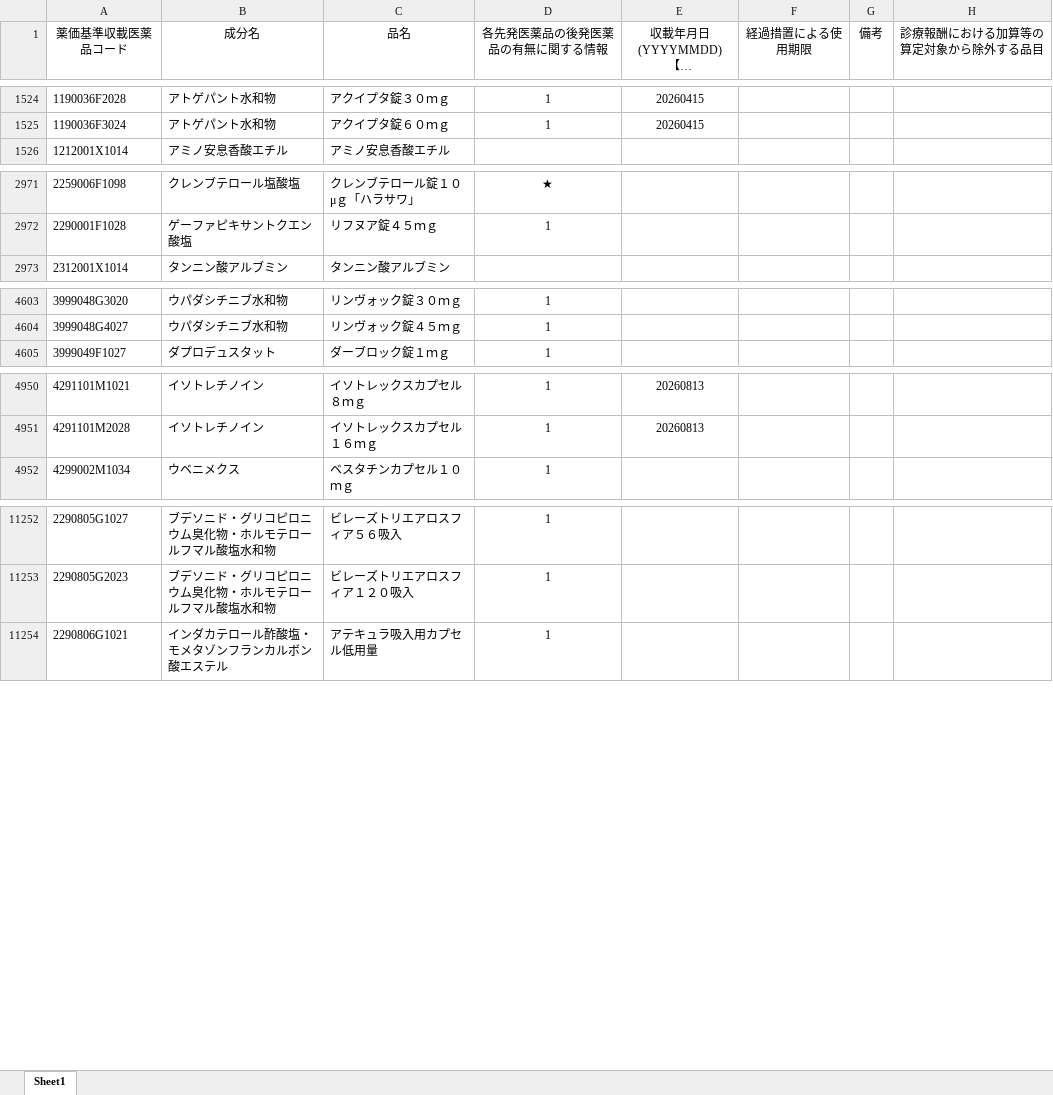
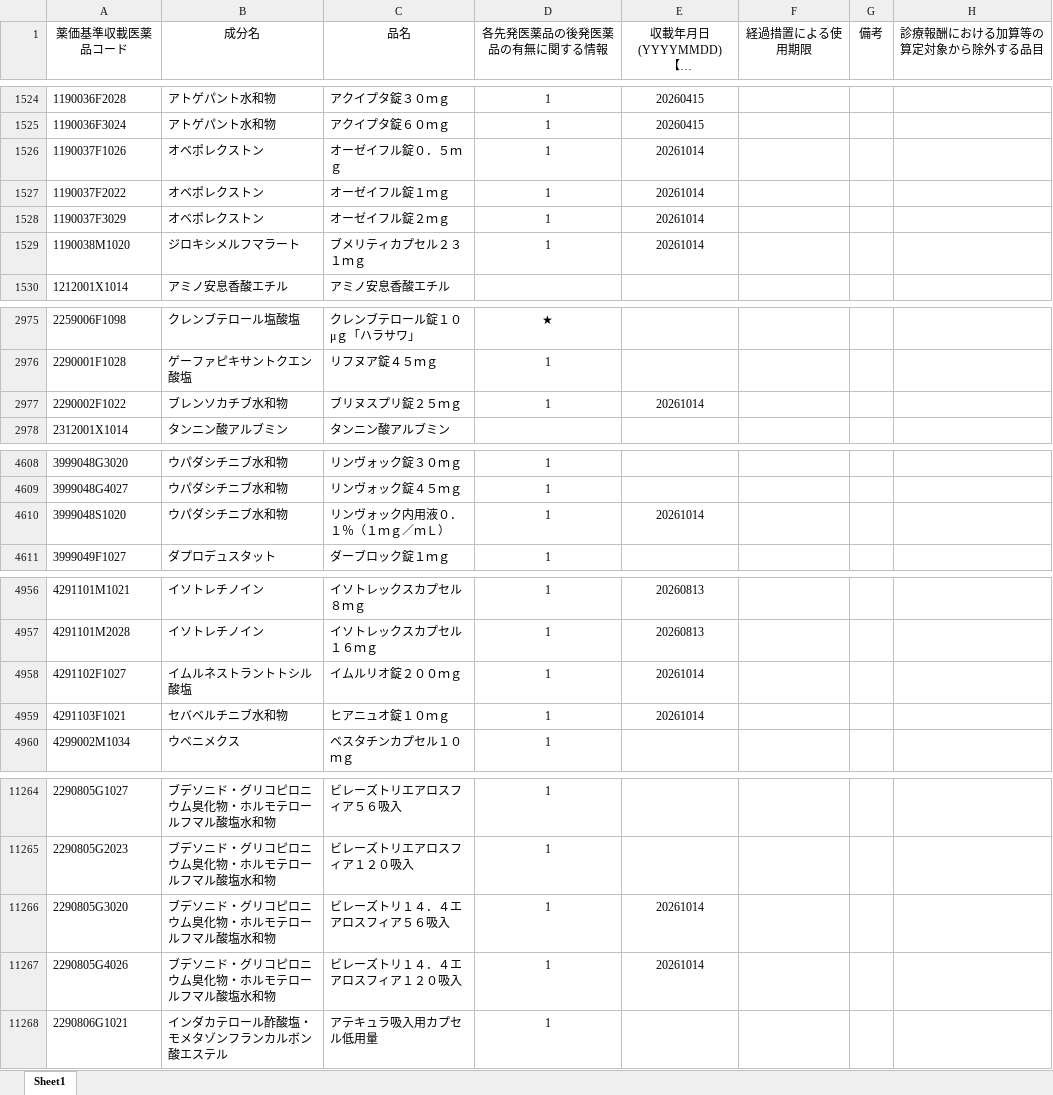
Before and after one commit to shouri0708-coder/senpatsu-kouhatsu, an Excel workbook: data/05.xlsx, sheet Sheet1, drawn as a sheet; only a part is shown, gaps mark what is left out; long unchanged cells end in …; values as stored, in another font and other column widths than the file's, no borders; the diff covers the shown part only; the diff names each change by its address in the sheet, - before the commit and + after, or states it on an @@ line.

```diff
--- a/data/05.xlsx (sheet Sheet1)
+++ b/data/05.xlsx (sheet Sheet1)
+row 1526: 1190037F1026 | オベポレクストン | オーゼイフル錠０．５ｍｇ | 1 | 20261014
+row 1527: 1190037F2022 | オベポレクストン | オーゼイフル錠１ｍｇ | 1 | 20261014
+row 1528: 1190037F3029 | オベポレクストン | オーゼイフル錠２ｍｇ | 1 | 20261014
+row 1529: 1190038M1020 | ジロキシメルフマラート | ブメリティカプセル２３１ｍｇ | 1 | 20261014
+row 2977: 2290002F1022 | ブレンソカチブ水和物 | ブリヌスプリ錠２５ｍｇ | 1 | 20261014
+row 4610: 3999048S1020 | ウパダシチニブ水和物 | リンヴォック内用液０．１％（１ｍｇ／ｍＬ） | 1 | 20261014
+row 4958: 4291102F1027 | イムルネストラントトシル酸塩 | イムルリオ錠２００ｍｇ | 1 | 20261014
+row 4959: 4291103F1021 | セバベルチニブ水和物 | ヒアニュオ錠１０ｍｇ | 1 | 20261014
+row 11266: 2290805G3020 | ブデソニド・グリコピロニウム臭化物・ホルモテロールフマル酸塩水和物 | ビレーズトリ１４．４エアロスフィア５６吸入 | 1 | 20261014
+row 11267: 2290805G4026 | ブデソニド・グリコピロニウム臭化物・ホルモテロールフマル酸塩水和物 | ビレーズトリ１４．４エアロスフィア１２０吸入 | 1 | 20261014
```
Also changed, not shown: 4 added rows and 9 edited cells elsewhere in this sheet, data/01.xlsx, data/02.xlsx, 4 other files.
